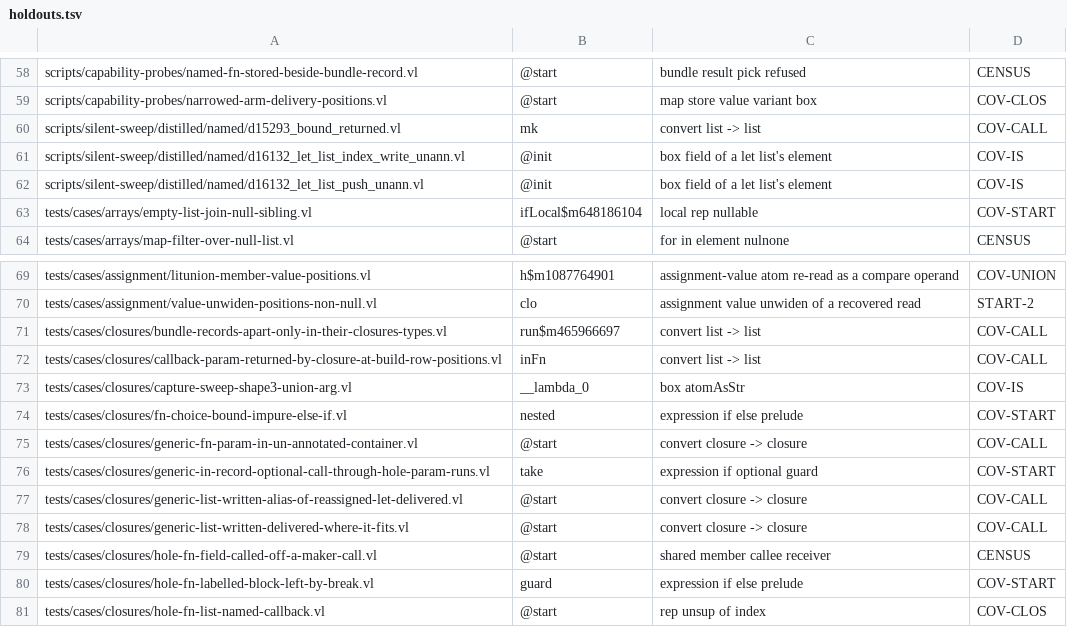
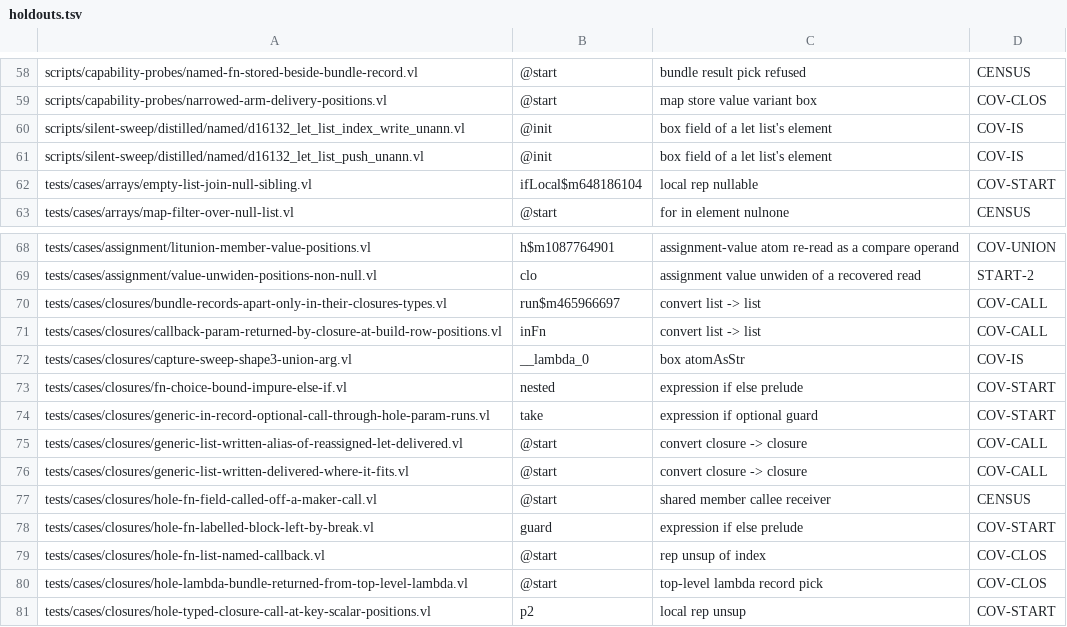
Before and after one commit to voces/vl, a TSV file: scripts/ir-i8-census/holdouts.tsv, drawn as a sheet; only a part is shown, gaps mark what is left out; the shorter side is filled out with more unchanged rows.

```diff
--- a/scripts/ir-i8-census/holdouts.tsv
+++ b/scripts/ir-i8-census/holdouts.tsv
@@ -59,3 +59,2 @@ scripts/capability-probes/named-fn-stored-beside-bundle-record.vl	@start	bundle
 scripts/capability-probes/narrowed-arm-delivery-positions.vl	@start	map store value variant box	COV-CLOS
-scripts/silent-sweep/distilled/named/d15293_bound_returned.vl	mk	convert list -> list	COV-CALL
 scripts/silent-sweep/distilled/named/d16132_let_list_index_write_unann.vl	@init	box field of a let list's element	COV-IS
@@ -74,3 +73,2 @@ tests/cases/closures/capture-sweep-shape3-union-arg.vl	__lambda_0	box atomAsStr
 tests/cases/closures/fn-choice-bound-impure-else-if.vl	nested	expression if else prelude	COV-START
-tests/cases/closures/generic-fn-param-in-un-annotated-container.vl	@start	convert closure -> closure	COV-CALL
 tests/cases/closures/generic-in-record-optional-call-through-hole-param-runs.vl	take	expression if optional guard	COV-START
```
Also changed, not shown: 4 other files.
